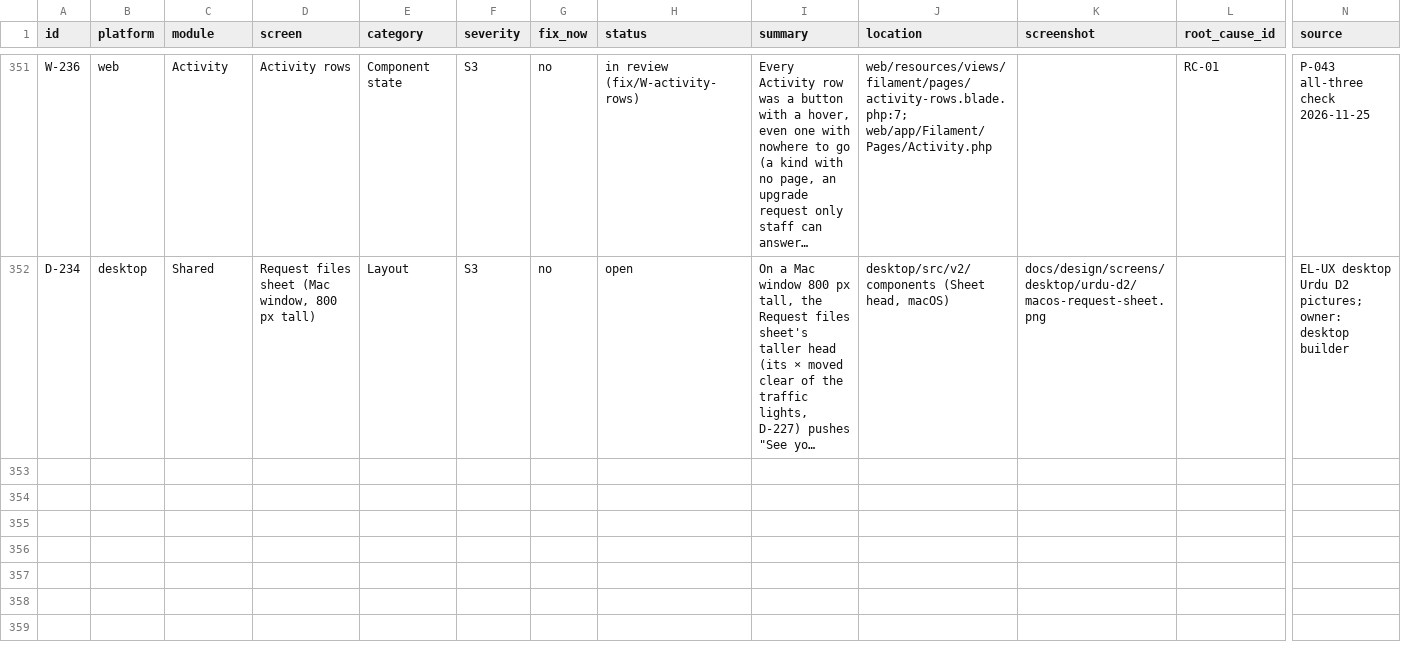
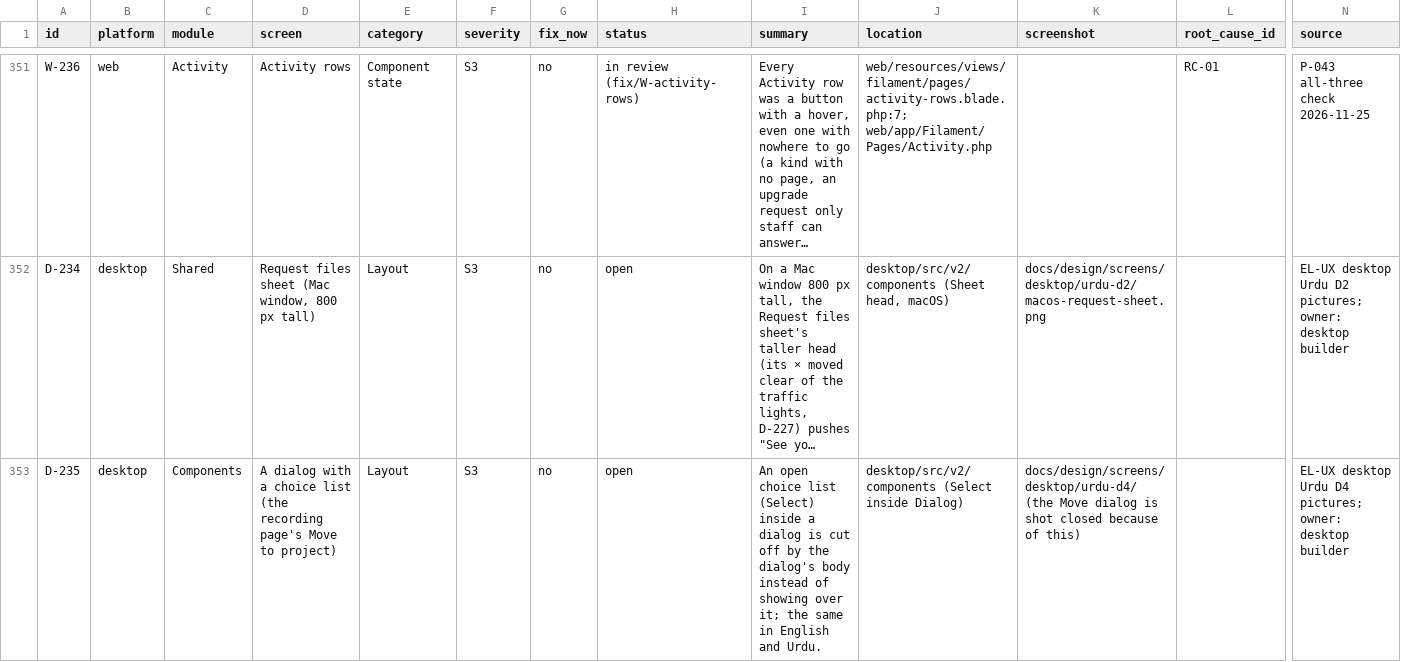
Before and after one commit to skillLeo/echo-ledger, a CSV file: docs/v2/audit/bugs.csv, drawn as a sheet; only a part is shown, gaps mark what is left out; long unchanged cells end in …; rows hold the shown columns only; the diff names each change by its address in the sheet, - before the commit and + after, or states it on an @@ line.

Commit message:
Desktop Urdu D4: the classic-callers test leaves lib/explainer to D3c; bugs.csv D-235, a choice list cut off inside a dialog (desktop builder)

```diff
--- a/docs/v2/audit/bugs.csv
+++ b/docs/v2/audit/bugs.csv
+row 353: D-235 | desktop | Components | A dialog with a choice list (the recording page's Move to project) | Layout | S3 | no | open | An open choice list (Select) inside a dialog is cut off by the dialog's body instead of showing over it; the same in English and Urdu. | desktop/src/v2/components (Select inside Dialog) | docs/design/screens/desktop/urdu-d4/ (the Move dialog is shot closed because of this) |  | EL-UX desktop Urdu D4 pictures; owner: desktop builder
```
Also changed, not shown: 1 other file.
